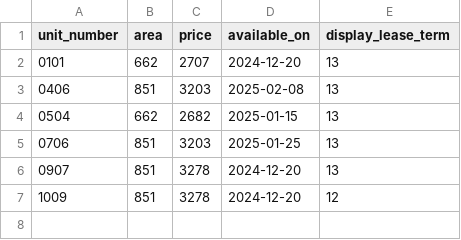
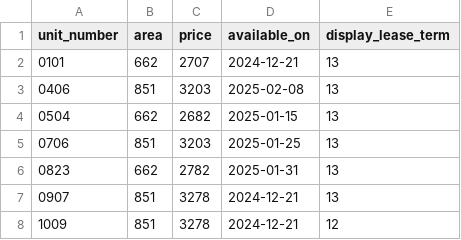
Before and after one commit to hellomikelo/apt-price-tracker, a CSV file: old_prices_peartree.csv, drawn as a sheet.

```diff
--- a/old_prices_peartree.csv
+++ b/old_prices_peartree.csv
@@ -1,3 +1,3 @@
 unit_number,area,price,available_on,display_lease_term
-0101,662,2707,2024-12-20,13
+0101,662,2707,2024-12-21,13
 0406,851,3203,2025-02-08,13
@@ -5,3 +5,4 @@ unit_number,area,price,available_on,display_lease_term
 0706,851,3203,2025-01-25,13
-0907,851,3278,2024-12-20,13
-1009,851,3278,2024-12-20,12
+0823,662,2782,2025-01-31,13
+0907,851,3278,2024-12-21,13
+1009,851,3278,2024-12-21,12
```
